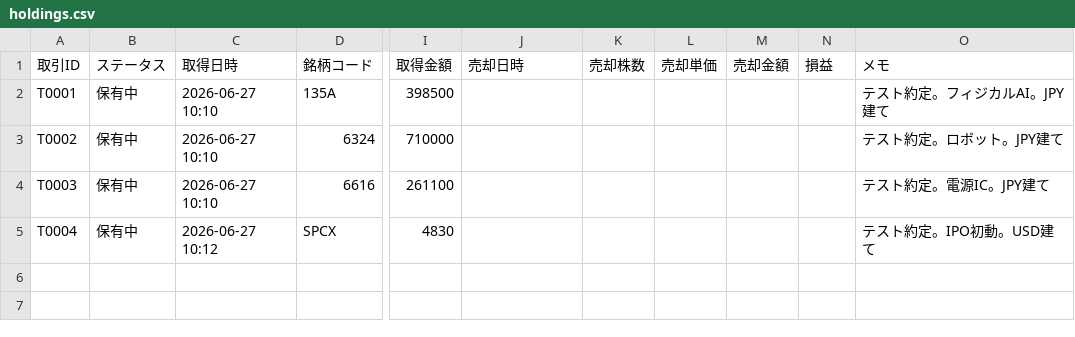
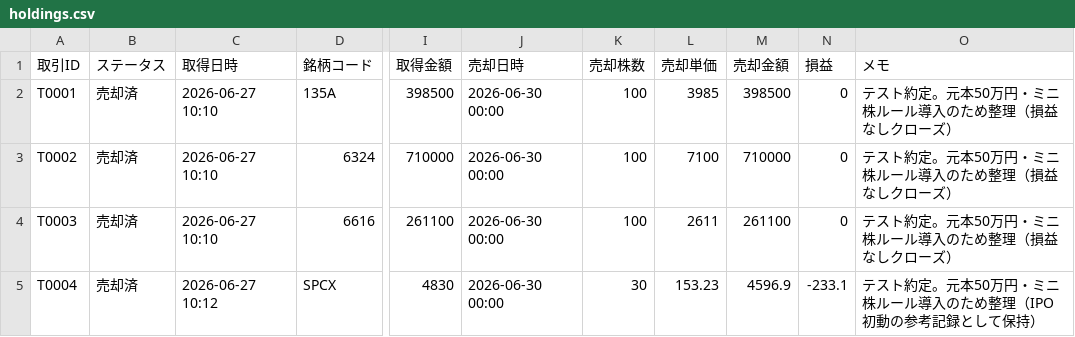
Before and after one commit to kotobuki5stromclaude-hub/stock-trade-automation-by-claude, a CSV file: data/holdings.csv, drawn as a sheet; only a part is shown, gaps mark what is left out; the diff names each change by its address in the sheet, - before the commit and + after, or states it on an @@ line.

Commit message:
reset: 元本50万円・ミニ株ルール導入のため旧テスト保有を整理

```diff
--- a/data/holdings.csv
+++ b/data/holdings.csv
-B2:B5 (ステータス): 保有中
+B2:B5 (ステータス): 売却済
-J2:J5 (売却日時): (empty)
+J2:J5 (売却日時): 2026-06-30 00:00
-K2:K4 (売却株数): (empty)
+K2:K4 (売却株数): 100
-L2 (売却単価): (empty)
+L2 (売却単価): 3985
-M2 (売却金額): (empty)
+M2 (売却金額): 398500
-N2:N4 (損益): (empty)
+N2:N4 (損益): 0
-O2 (メモ): テスト約定。フィジカルAI。JPY建て
+O2 (メモ): テスト約定。元本50万円・ミニ株ルール導入のため整理（損益なしクローズ）
-L3 (売却単価): (empty)
+L3 (売却単価): 7100
-M3 (売却金額): (empty)
+M3 (売却金額): 710000
-O3 (メモ): テスト約定。ロボット。JPY建て
+O3 (メモ): テスト約定。元本50万円・ミニ株ルール導入のため整理（損益なしクローズ）
-L4 (売却単価): (empty)
+L4 (売却単価): 2611
-M4 (売却金額): (empty)
+M4 (売却金額): 261100
-O4 (メモ): テスト約定。電源IC。JPY建て
+O4 (メモ): テスト約定。元本50万円・ミニ株ルール導入のため整理（損益なしクローズ）
-K5 (売却株数): (empty)
+K5 (売却株数): 30
-L5 (売却単価): (empty)
+L5 (売却単価): 153.23
-M5 (売却金額): (empty)
+M5 (売却金額): 4596.9
-N5 (損益): (empty)
+N5 (損益): -233.1
-O5 (メモ): テスト約定。IPO初動。USD建て
+O5 (メモ): テスト約定。元本50万円・ミニ株ルール導入のため整理（IPO初動の参考記録として保持）
```
